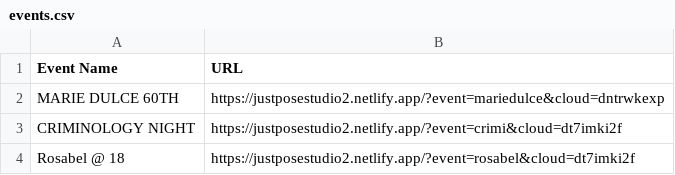
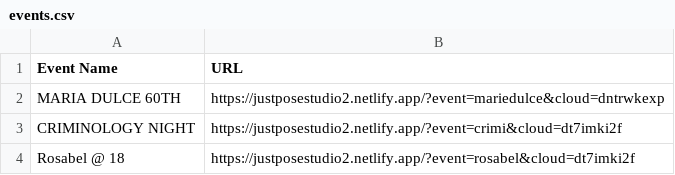
Before and after one commit to sirnichemotivation-rgb/events-landingpage, a CSV file: events.csv, drawn as a sheet; only a part is shown.

Commit message:
Update events in events.csv

```diff
--- a/events.csv
+++ b/events.csv
@@ -1,3 +1,3 @@
 Event Name,URL
-MARIE DULCE 60TH, https://justposestudio2.netlify.app/?event=mariedulce&cloud=dntrwkexp
+MARIA DULCE 60TH, https://justposestudio2.netlify.app/?event=mariedulce&cloud=dntrwkexp
 CRIMINOLOGY NIGHT, https://justposestudio2.netlify.app/?event=crimi&cloud=dt7imki2f
```
